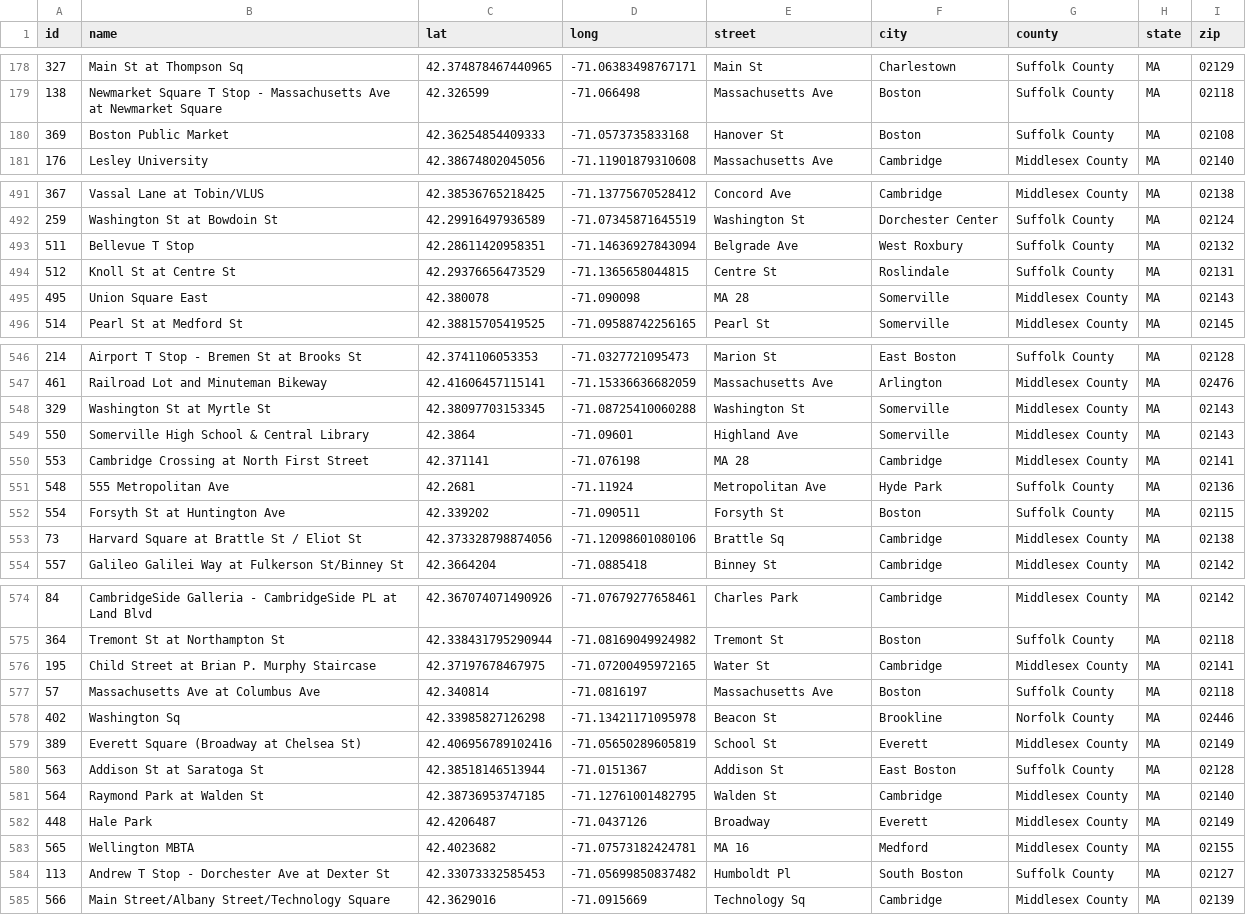
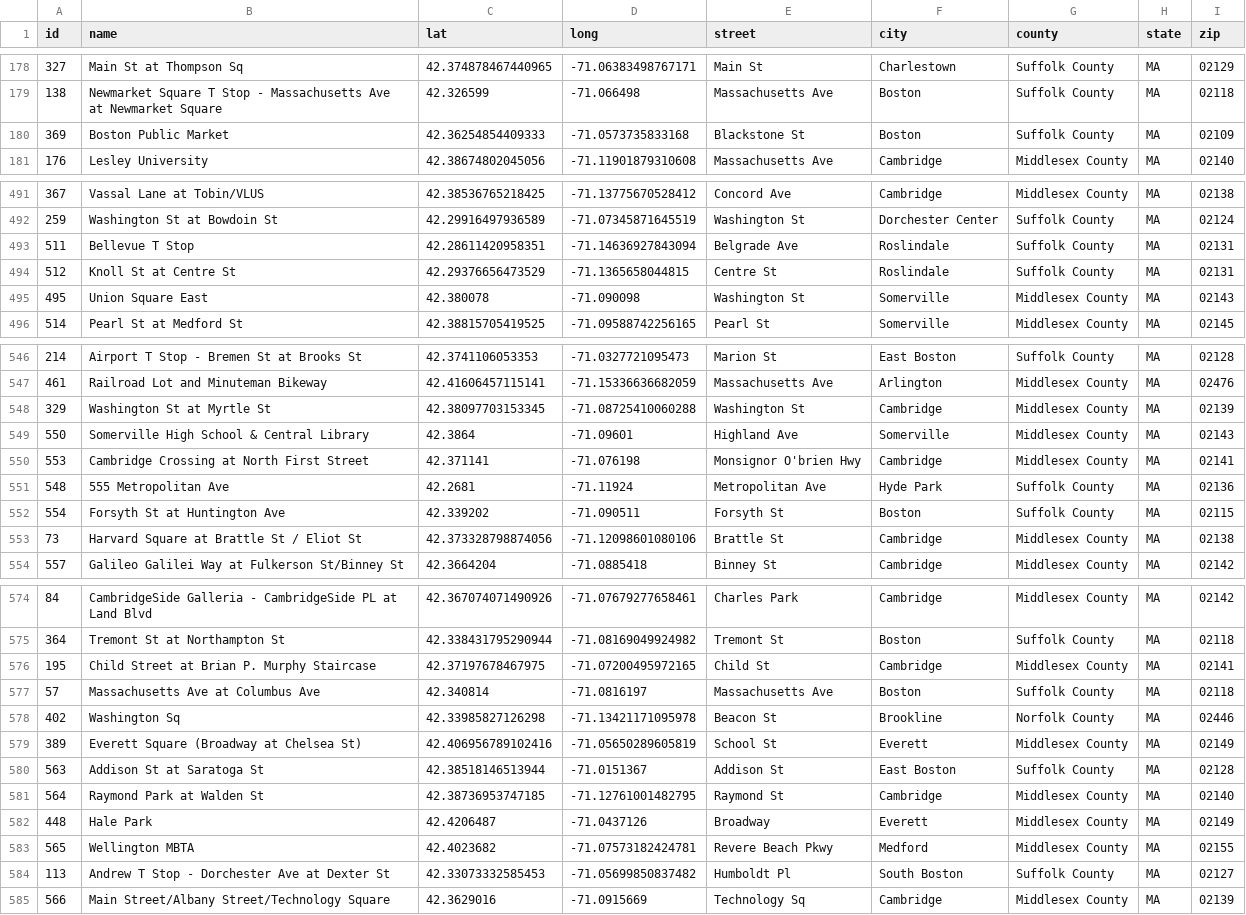
Before and after one commit to sarbhanub/blue-bikes-dataanalysis, a CSV file: tableau/bluebikes_stations.csv, drawn as a sheet; only a part is shown, gaps mark what is left out; the diff covers the shown part only.

```diff
--- a/tableau/bluebikes_stations.csv
+++ b/tableau/bluebikes_stations.csv
@@ -179,3 +179,3 @@ id,name,lat,long,street,city,county,state,zip
 138,Newmarket Square T Stop - Massachusetts Ave at Newmarket Square,42.326599,-71.066498,Massachusetts Ave,Boston,Suffolk County,MA,02118
-369,Boston Public Market,42.36254854409333,-71.0573735833168,Hanover St,Boston,Suffolk County,MA,02108
+369,Boston Public Market,42.36254854409333,-71.0573735833168,Blackstone St,Boston,Suffolk County,MA,02109
 176,Lesley University,42.38674802045056,-71.11901879310608,Massachusetts Ave,Cambridge,Middlesex County,MA,02140
@@ -492,5 +492,5 @@ id,name,lat,long,street,city,county,state,zip
 259,Washington St at Bowdoin St,42.29916497936589,-71.07345871645519,Washington St,Dorchester Center,Suffolk County,MA,02124
-511,Bellevue T Stop,42.28611420958351,-71.14636927843094,Belgrade Ave,West Roxbury,Suffolk County,MA,02132
+511,Bellevue T Stop,42.28611420958351,-71.14636927843094,Belgrade Ave,Roslindale,Suffolk County,MA,02131
 512,Knoll St at Centre St,42.29376656473529,-71.1365658044815,Centre St,Roslindale,Suffolk County,MA,02131
-495,Union Square East,42.380078,-71.090098,MA 28,Somerville,Middlesex County,MA,02143
+495,Union Square East,42.380078,-71.090098,Washington St,Somerville,Middlesex County,MA,02143
 514,Pearl St at Medford St,42.38815705419525,-71.09588742256165,Pearl St,Somerville,Middlesex County,MA,02145
@@ -547,8 +547,8 @@ id,name,lat,long,street,city,county,state,zip
 461,Railroad Lot and Minuteman Bikeway,42.41606457115141,-71.15336636682059,Massachusetts Ave,Arlington,Middlesex County,MA,02476
-329,Washington St at Myrtle St,42.38097703153345,-71.08725410060288,Washington St,Somerville,Middlesex County,MA,02143
+329,Washington St at Myrtle St,42.38097703153345,-71.08725410060288,Washington St,Cambridge,Middlesex County,MA,02139
 550,Somerville High School & Central Library,42.3864,-71.09601,Highland Ave,Somerville,Middlesex County,MA,02143
-553,Cambridge Crossing at North First Street,42.371141,-71.076198,MA 28,Cambridge,Middlesex County,MA,02141
+553,Cambridge Crossing at North First Street,42.371141,-71.076198,Monsignor O'brien Hwy,Cambridge,Middlesex County,MA,02141
 548,555 Metropolitan Ave,42.2681,-71.11924,Metropolitan Ave,Hyde Park,Suffolk County,MA,02136
 554,Forsyth St at Huntington Ave,42.339202,-71.090511,Forsyth St,Boston,Suffolk County,MA,02115
-73,Harvard Square at Brattle St / Eliot St,42.373328798874056,-71.12098601080106,Brattle Sq,Cambridge,Middlesex County,MA,02138
+73,Harvard Square at Brattle St / Eliot St,42.373328798874056,-71.12098601080106,Brattle St,Cambridge,Middlesex County,MA,02138
 557,Galileo Galilei Way at Fulkerson St/Binney St,42.3664204,-71.0885418,Binney St,Cambridge,Middlesex County,MA,02142
@@ -575,3 +575,3 @@ id,name,lat,long,street,city,county,state,zip
 364,Tremont St at Northampton St,42.338431795290944,-71.08169049924982,Tremont St,Boston,Suffolk County,MA,02118
-195,Child Street at Brian P. Murphy Staircase,42.37197678467975,-71.07200495972165,Water St,Cambridge,Middlesex County,MA,02141
+195,Child Street at Brian P. Murphy Staircase,42.37197678467975,-71.07200495972165,Child St,Cambridge,Middlesex County,MA,02141
 57,Massachusetts Ave at Columbus Ave,42.340814,-71.0816197,Massachusetts Ave,Boston,Suffolk County,MA,02118
@@ -580,5 +580,5 @@ id,name,lat,long,street,city,county,state,zip
 563,Addison St at Saratoga St,42.38518146513944,-71.0151367,Addison St,East Boston,Suffolk County,MA,02128
-564,Raymond Park at Walden St,42.38736953747185,-71.12761001482795,Walden St,Cambridge,Middlesex County,MA,02140
+564,Raymond Park at Walden St,42.38736953747185,-71.12761001482795,Raymond St,Cambridge,Middlesex County,MA,02140
 448,Hale Park,42.4206487,-71.0437126,Broadway,Everett,Middlesex County,MA,02149
-565,Wellington MBTA,42.4023682,-71.07573182424781,MA 16,Medford,Middlesex County,MA,02155
+565,Wellington MBTA,42.4023682,-71.07573182424781,Revere Beach Pkwy,Medford,Middlesex County,MA,02155
 113,Andrew T Stop - Dorchester Ave at Dexter St,42.33073332585453,-71.05699850837482,Humboldt Pl,South Boston,Suffolk County,MA,02127
```
Also changed, not shown: 1 added row and 72 edited cells elsewhere in this file, 16 other files.
